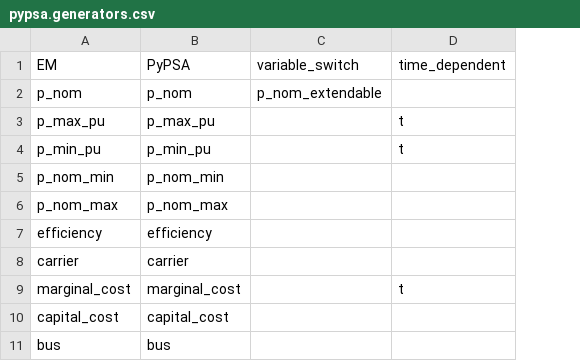
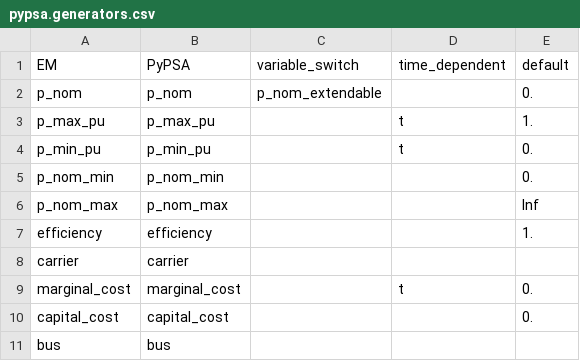
Before and after one commit to PyPSA/EnergyModels.jl, a CSV file: src/data/pypsa.generators.csv, drawn as a sheet; the diff names each change by its address in the sheet, - before the commit and + after, or states it on an @@ line.

Commit message:
Add default values for pypsa model

```diff
--- a/src/data/pypsa.generators.csv
+++ b/src/data/pypsa.generators.csv
+column E (default), rows 2-10: 0. | 1. | 0. | 0. | Inf | 1. |  | 0. | 0.
```
Also changed, not shown: src/data/pypsa.lines.csv, src/data/pypsa.links.csv, 5 other files.
